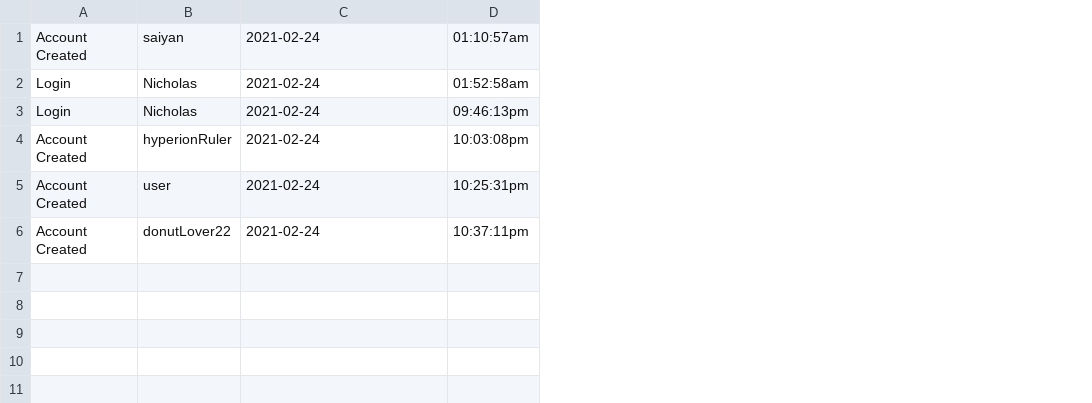
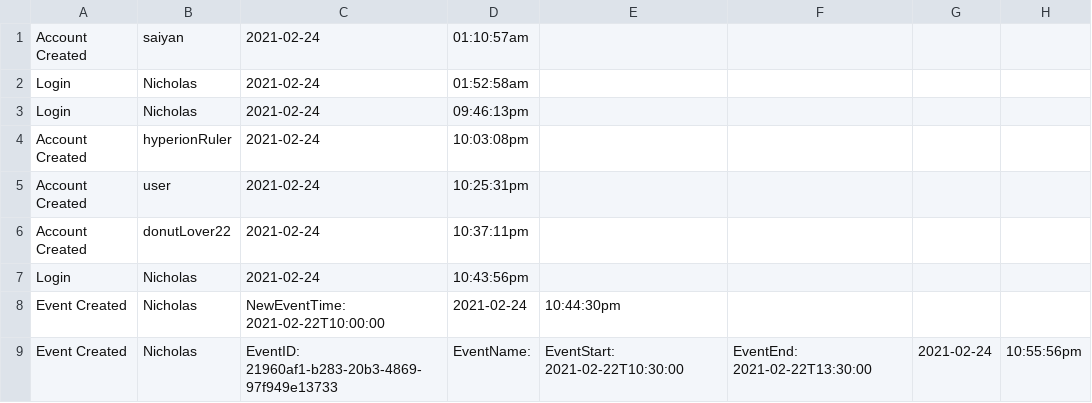
Before and after one commit to brownw15/RHCAH2021, a CSV file: calendar/statsFile.csv, drawn as a sheet; the diff names each change by its address in the sheet, - before the commit and + after, or states it on an @@ line.

Commit message:
Added event tracking for login and event creation

```diff
--- a/calendar/statsFile.csv
+++ b/calendar/statsFile.csv
+column E, empty
+column F, empty
+column G, empty
+column H, empty
+row 7: Login | Nicholas | 2021-02-24 | 10:43:56pm
+row 8: Event Created | Nicholas | NewEventTime: 2021-02-22T10:00:00 | 2021-02-24 | 10:44:30pm
+row 9: Event Created | Nicholas | EventID: 21960af1-b283-20b3-4869-97f949e13733 | EventName: | EventStart: 2021-02-22T10:30:00 | EventEnd: 2021-02-22T13:30:00 | 2021-02-24 | 10:55:56pm
```
Also changed, not shown: 2 other files.
